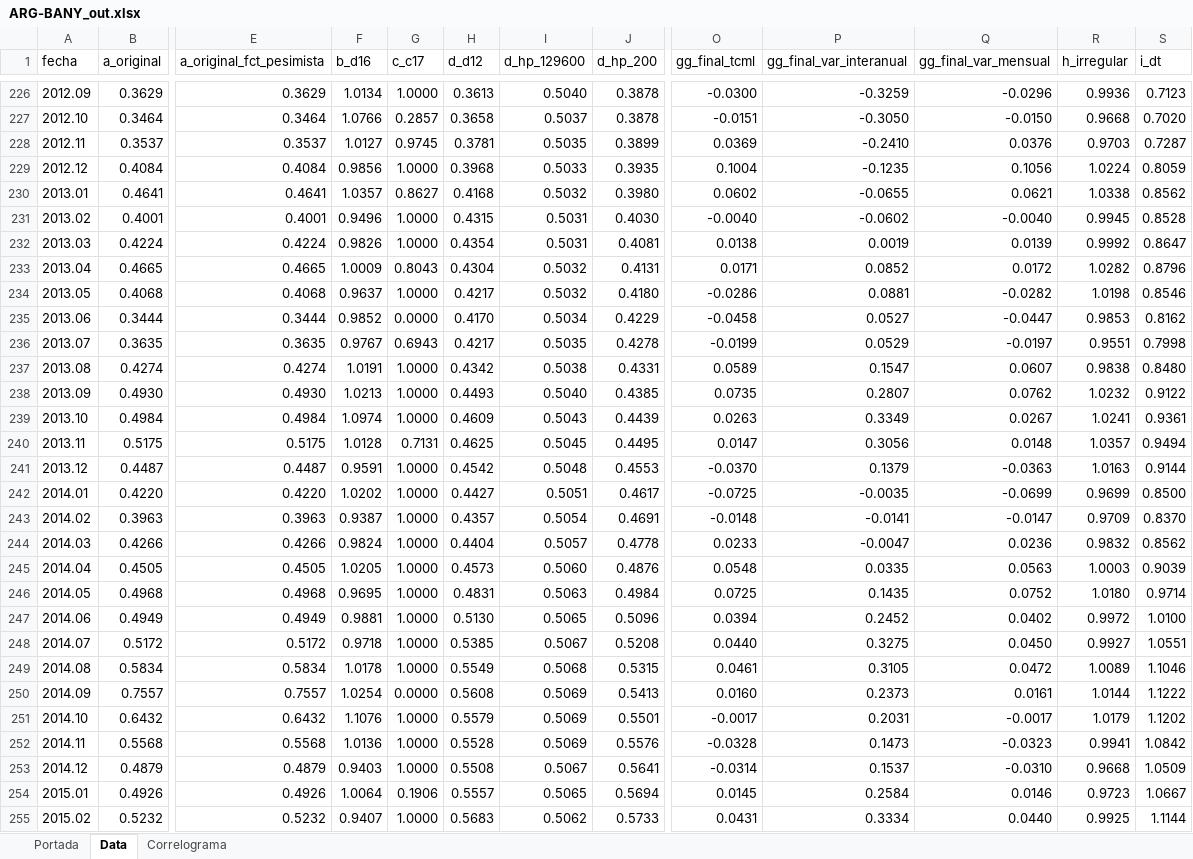
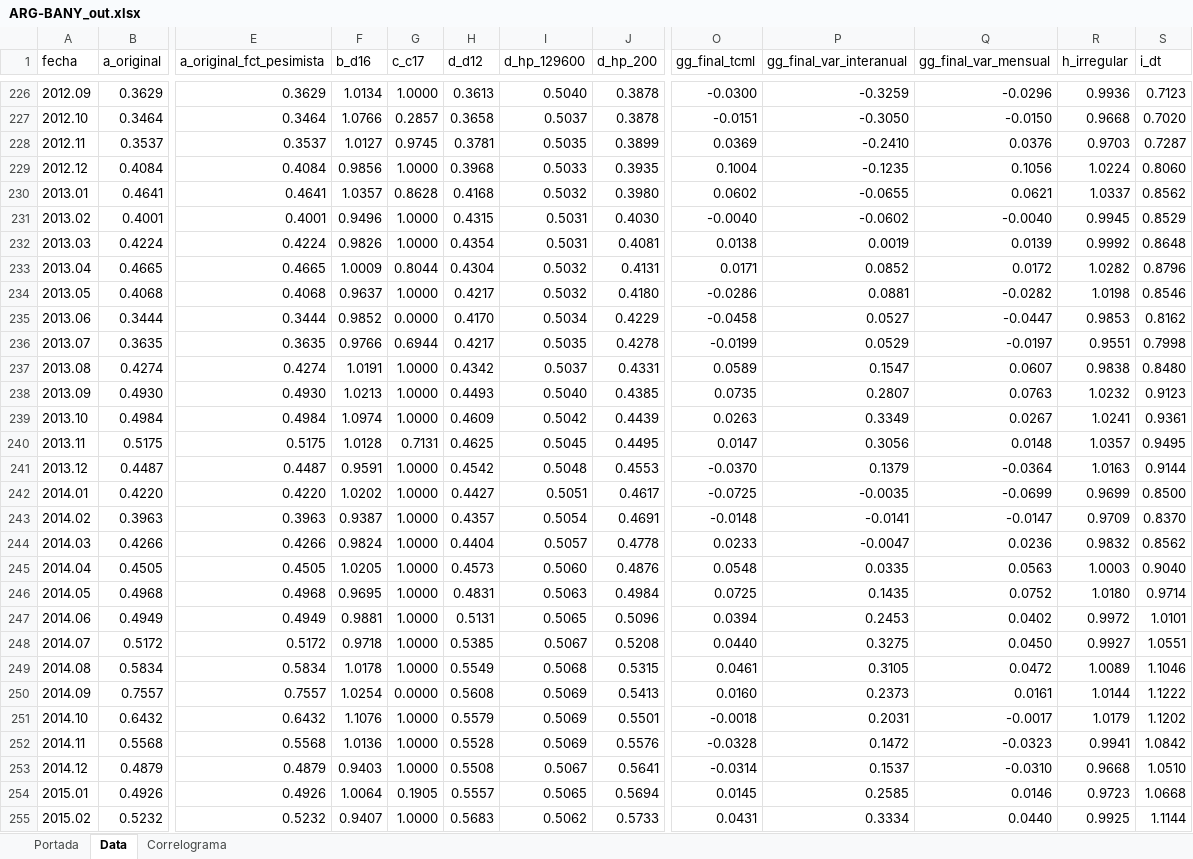
Before and after one commit to CES-BCSF/ces-bcsf.github.io, an Excel workbook: web_ces/indicadores/ARG-BANY_out.xlsx, sheet Data, drawn as a sheet; only a part is shown, gaps mark what is left out; values as stored, in another font and other column widths than the file's, no borders; the diff covers the shown part only; the diff names each change by its address in the sheet, - before the commit and + after, or states it on an @@ line.

Commit message:
Corrida | ARG-BANY | 2026-03-04 14:03:19.74507

```diff
--- a/web_ces/indicadores/ARG-BANY_out.xlsx (sheet Data)
+++ b/web_ces/indicadores/ARG-BANY_out.xlsx (sheet Data)
-S229 (i_dt): 0.8059
+S229 (i_dt): 0.8060
-G230 (c_c17): 0.8627
+G230 (c_c17): 0.8628
-R230 (h_irregular): 1.0338
+R230 (h_irregular): 1.0337
-S231 (i_dt): 0.8528
+S231 (i_dt): 0.8529
-S232 (i_dt): 0.8647
+S232 (i_dt): 0.8648
-G233 (c_c17): 0.8043
+G233 (c_c17): 0.8044
-F236 (b_d16): 0.9767
+F236 (b_d16): 0.9766
-G236 (c_c17): 0.6943
+G236 (c_c17): 0.6944
-I237 (d_hp_129600): 0.5038
+I237 (d_hp_129600): 0.5037
-Q238 (gg_final_var_mensual): 0.0762
+Q238 (gg_final_var_mensual): 0.0763
-S238 (i_dt): 0.9122
+S238 (i_dt): 0.9123
-I239 (d_hp_129600): 0.5043
+I239 (d_hp_129600): 0.5042
-S240 (i_dt): 0.9494
+S240 (i_dt): 0.9495
-Q241 (gg_final_var_mensual): -0.0363
+Q241 (gg_final_var_mensual): -0.0364
-S245 (i_dt): 0.9039
+S245 (i_dt): 0.9040
-H247 (d_d12): 0.5130
+H247 (d_d12): 0.5131
-P247 (gg_final_var_interanual): 0.2452
+P247 (gg_final_var_interanual): 0.2453
-S247 (i_dt): 1.0100
+S247 (i_dt): 1.0101
-O251 (gg_final_tcml): -0.0017
+O251 (gg_final_tcml): -0.0018
-P252 (gg_final_var_interanual): 0.1473
+P252 (gg_final_var_interanual): 0.1472
-S253 (i_dt): 1.0509
+S253 (i_dt): 1.0510
-G254 (c_c17): 0.1906
+G254 (c_c17): 0.1905
-P254 (gg_final_var_interanual): 0.2584
+P254 (gg_final_var_interanual): 0.2585
-S254 (i_dt): 1.0667
+S254 (i_dt): 1.0668
```
Also changed, not shown: 1182 edited cells elsewhere in this sheet, sheet Correlograma, sheet Portada, 2 other files.
